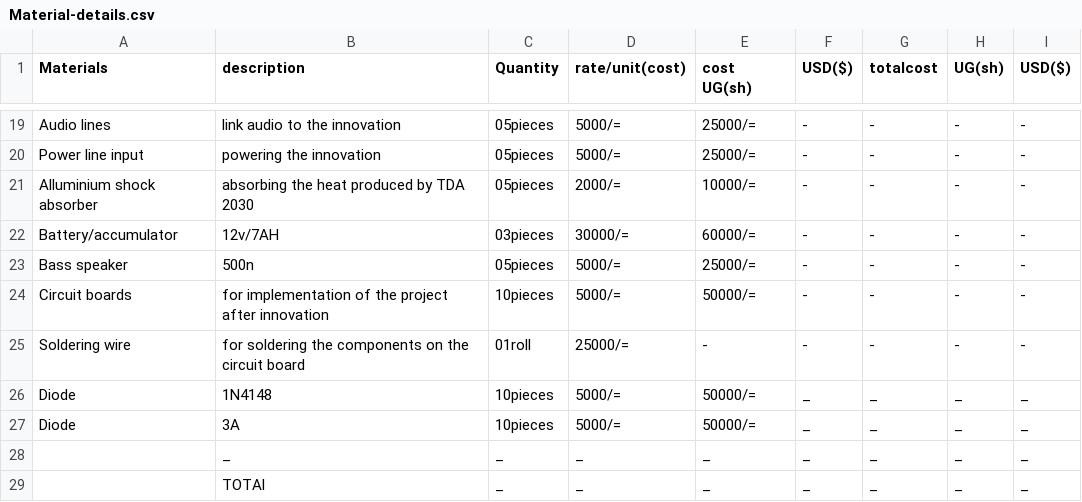
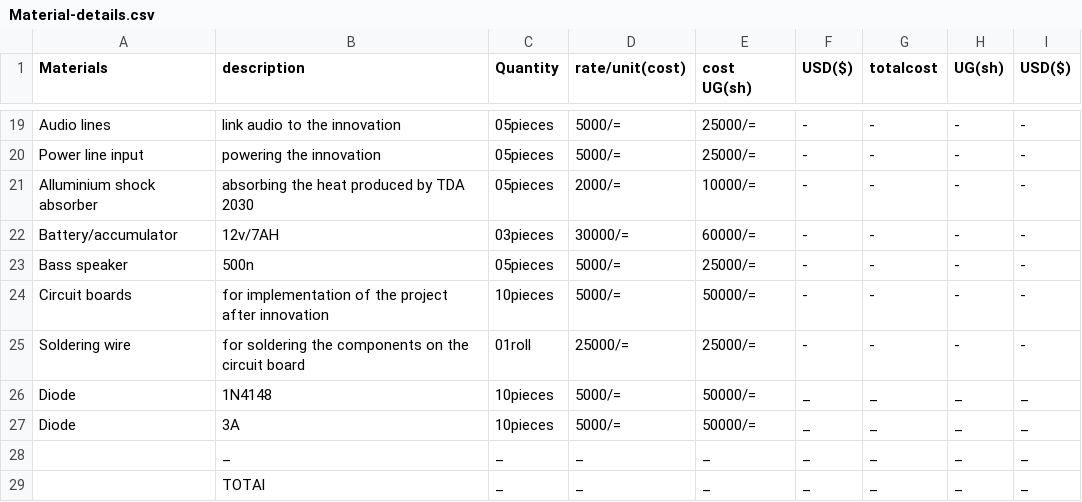
Before and after one commit to chardso/Building-a-DIY-audio-ultra-bass-amplifier, a CSV file: Material-details.csv, drawn as a sheet; only a part is shown, gaps mark what is left out.

Commit message:
Update Material-details.csv

```diff
--- a/Material-details.csv
+++ b/Material-details.csv
@@ -24,3 +24,3 @@ Bass speaker,500n,05pieces,5000/=,25000/=,-,-,-,-
 Circuit boards,for implementation of the project after innovation,10pieces,5000/=,50000/=,-,-,-,-
-Soldering wire,for soldering the components on the circuit board,01roll,25000/=,-,-,-,-,-
+Soldering wire,for soldering the components on the circuit board,01roll,25000/=,25000/=,-,-,-,-
 Diode, 1N4148,10pieces,5000/=,50000/=,_,_,_,_
```
